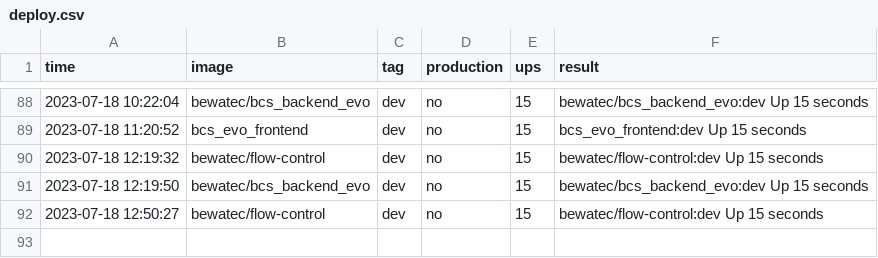
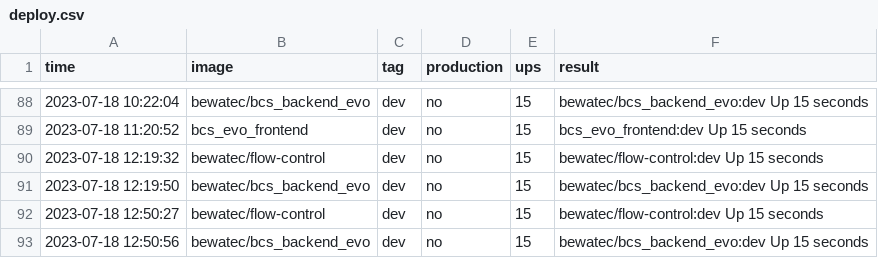
Before and after one commit to bwtps/robot-logger, a CSV file: deploy.csv, drawn as a sheet; only a part is shown, gaps mark what is left out.

Commit message:
chore: robot push log for bewatec/bcs_backend_evo ...

```diff
--- a/deploy.csv
+++ b/deploy.csv
@@ -92 +92,2 @@ time,image,tag,production,ups,result
 2023-07-18 12:50:27,bewatec/flow-control,dev,no,15,bewatec/flow-control:dev Up 15 seconds
+2023-07-18 12:50:56,bewatec/bcs_backend_evo,dev,no,15,bewatec/bcs_backend_evo:dev Up 15 seconds
```
